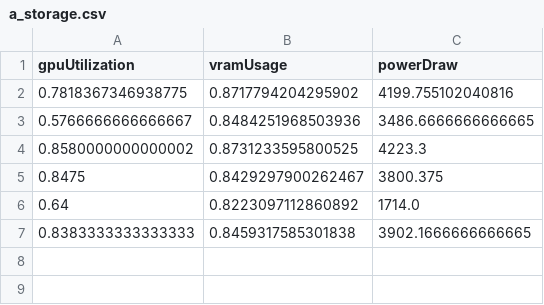
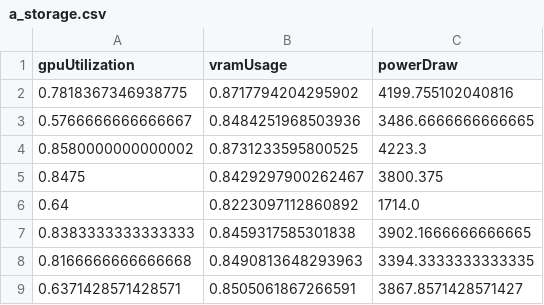
Before and after one commit to BananaMiku/Trust-Me-Bro, a CSV file: tmb-server/a_storage.csv, drawn as a sheet; the diff names each change by its address in the sheet, - before the commit and + after, or states it on an @@ line.

```diff
--- a/tmb-server/a_storage.csv
+++ b/tmb-server/a_storage.csv
+row 8: 0.8166666666666668 | 0.8490813648293963 | 3394.3333333333335
+row 9: 0.6371428571428571 | 0.8505061867266591 | 3867.8571428571427
```
Also changed, not shown: 3 other files.
